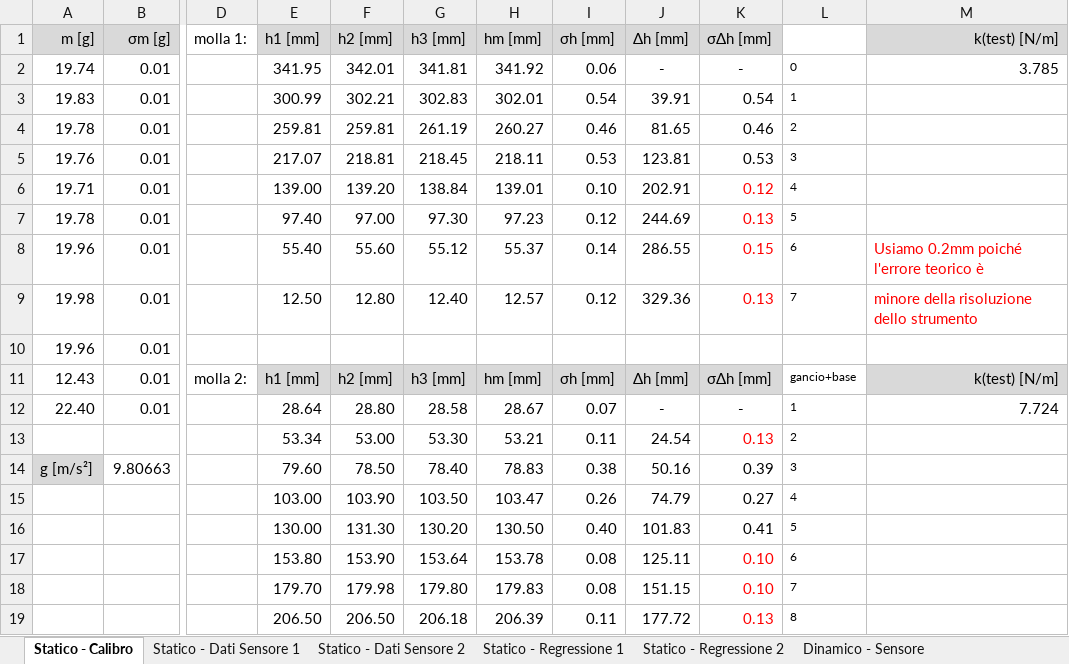
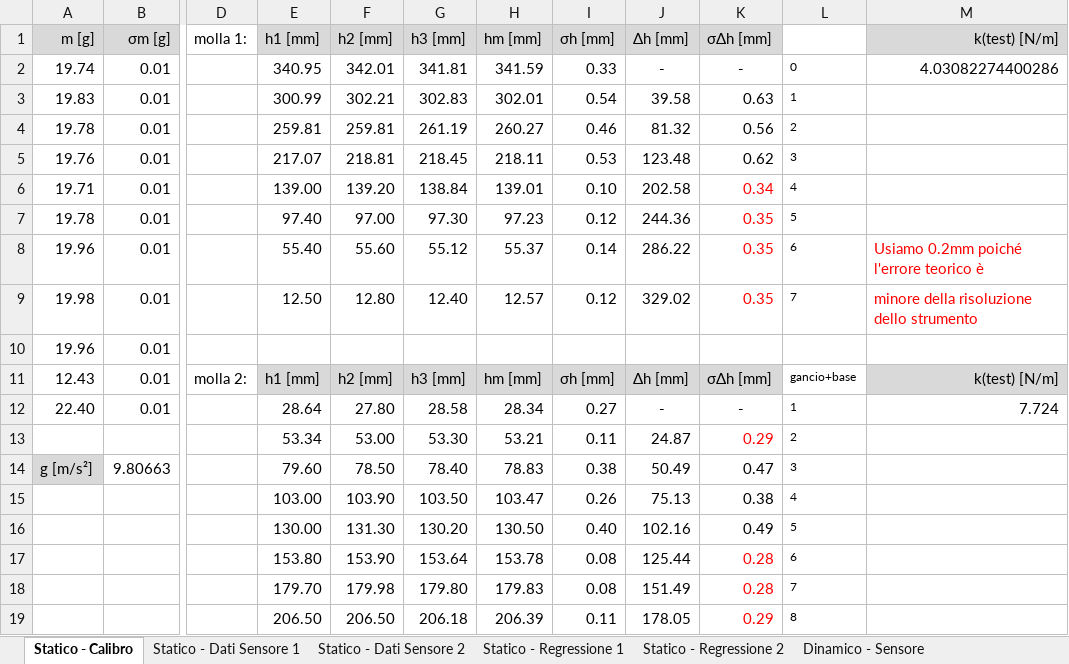
Before and after one commit to LeonardoCerasi/lab_stat, an Excel workbook: oscillazioni/molla.xlsx, sheet Statico - Calibro, drawn as a sheet; only a part is shown, gaps mark what is left out; values as stored, in another font and other column widths than the file's, no borders; the diff names each change by its address in the sheet, - before the commit and + after, or states it on an @@ line.

```diff
--- a/oscillazioni/molla.xlsx (sheet Statico - Calibro)
+++ b/oscillazioni/molla.xlsx (sheet Statico - Calibro)
-E2 (h1 [mm]): 341.95
+E2 (h1 [mm]): 340.95
-H2 (hm [mm]): 341.92
+H2 (hm [mm]): 341.59
-I2 (σh [mm]): 0.06
+I2 (σh [mm]): 0.33
-M2 (k(test) [N/m]): 3.785
+M2 (k(test) [N/m]): 4.03082274400286
-J3 (Δh [mm]): 39.91
+J3 (Δh [mm]): 39.58
-K3 (σΔh [mm]): 0.54
+K3 (σΔh [mm]): 0.63
-J4 (Δh [mm]): 81.65
+J4 (Δh [mm]): 81.32
-K4 (σΔh [mm]): 0.46
+K4 (σΔh [mm]): 0.56
-J5 (Δh [mm]): 123.81
+J5 (Δh [mm]): 123.48
-K5 (σΔh [mm]): 0.53
+K5 (σΔh [mm]): 0.62
-J6 (Δh [mm]): 202.91
+J6 (Δh [mm]): 202.58
-K6 (σΔh [mm]): 0.12
+K6 (σΔh [mm]): 0.34
-J7 (Δh [mm]): 244.69
+J7 (Δh [mm]): 244.36
-K7 (σΔh [mm]): 0.13
+K7 (σΔh [mm]): 0.35
-J8 (Δh [mm]): 286.55
+J8 (Δh [mm]): 286.22
-K8 (σΔh [mm]): 0.15
+K8 (σΔh [mm]): 0.35
-J9 (Δh [mm]): 329.36
+J9 (Δh [mm]): 329.02
-K9 (σΔh [mm]): 0.13
+K9 (σΔh [mm]): 0.35
-F12 (h2 [mm]): 28.80
+F12 (h2 [mm]): 27.80
-H12 (hm [mm]): 28.67
+H12 (hm [mm]): 28.34
-I12 (σh [mm]): 0.07
+I12 (σh [mm]): 0.27
-J13 (Δh [mm]): 24.54
+J13 (Δh [mm]): 24.87
-K13 (σΔh [mm]): 0.13
+K13 (σΔh [mm]): 0.29
-J14 (Δh [mm]): 50.16
+J14 (Δh [mm]): 50.49
-K14 (σΔh [mm]): 0.39
+K14 (σΔh [mm]): 0.47
-J15 (Δh [mm]): 74.79
+J15 (Δh [mm]): 75.13
-K15 (σΔh [mm]): 0.27
+K15 (σΔh [mm]): 0.38
-J16 (Δh [mm]): 101.83
+J16 (Δh [mm]): 102.16
-K16 (σΔh [mm]): 0.41
+K16 (σΔh [mm]): 0.49
-J17 (Δh [mm]): 125.11
+J17 (Δh [mm]): 125.44
-K17:K18 (σΔh [mm]): 0.10
+K17:K18 (σΔh [mm]): 0.28
-J18 (Δh [mm]): 151.15
+J18 (Δh [mm]): 151.49
-J19 (Δh [mm]): 177.72
+J19 (Δh [mm]): 178.05
-K19 (σΔh [mm]): 0.13
+K19 (σΔh [mm]): 0.29
```
Also changed, not shown: sheet Statico - Regressione 1, sheet Dinamico - Sensore, formulas that keep their value, oscillazioni/smorzamento.xlsx, 7 other files.
